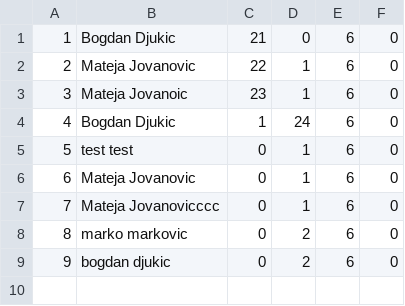
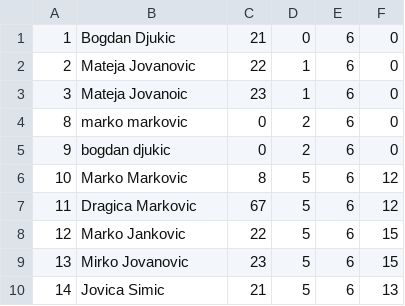
Before and after one commit to matejaaj/Booking, a CSV file: Resources/Data/tourguest.csv, drawn as a sheet; removed rows and columns are numbered as before the commit, all else as after; the diff names each change by its address in the sheet, - before the commit and + after, or states it on an @@ line.

```diff
--- a/Resources/Data/tourguest.csv
+++ b/Resources/Data/tourguest.csv
-row 4: 4 | Bogdan Djukic | 1 | 24 | 6 | 0
-row 5: 5 | test test | 0 | 1 | 6 | 0
-row 6: 6 | Mateja Jovanovic | 0 | 1 | 6 | 0
-row 7: 7 | Mateja Jovanovicccc | 0 | 1 | 6 | 0
+row 6: 10 | Marko Markovic | 8 | 5 | 6 | 12
+row 7: 11 | Dragica Markovic | 67 | 5 | 6 | 12
+row 8: 12 | Marko Jankovic | 22 | 5 | 6 | 15
+row 9: 13 | Mirko Jovanovic | 23 | 5 | 6 | 15
+row 10: 14 | Jovica Simic | 21 | 5 | 6 | 13
```
Also changed, not shown: Resources/Data/tours.csv, 7 other files.
